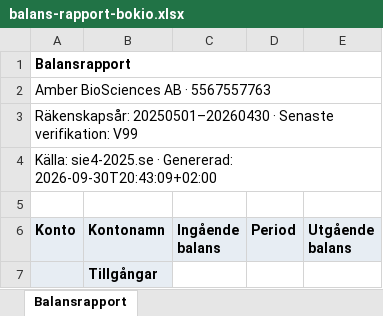
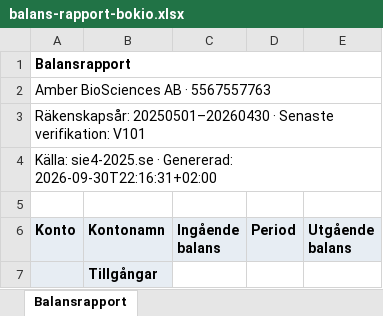
Before and after one commit to morten-krogh/amber-company, an Excel workbook: bokslut2025/balans-rapport-bokio.xlsx, sheet Balansrapport, drawn as a sheet; only a part is shown; values as stored, in another font and other column widths than the file's, no borders; the diff names each change by its address in the sheet, - before the commit and + after, or states it on an @@ line.

```diff
--- a/bokslut2025/balans-rapport-bokio.xlsx (sheet Balansrapport)
+++ b/bokslut2025/balans-rapport-bokio.xlsx (sheet Balansrapport)
-A3 (Konto): …Senaste verifikation: V99
+A3 (Konto): …Senaste verifikation: V101
-A4 (Konto): …· Genererad: 2026-09-30T20:43:09+02:00
+A4 (Konto): …· Genererad: 2026-09-30T22:16:31+02:00
```
Also changed, not shown: 8 other files.
